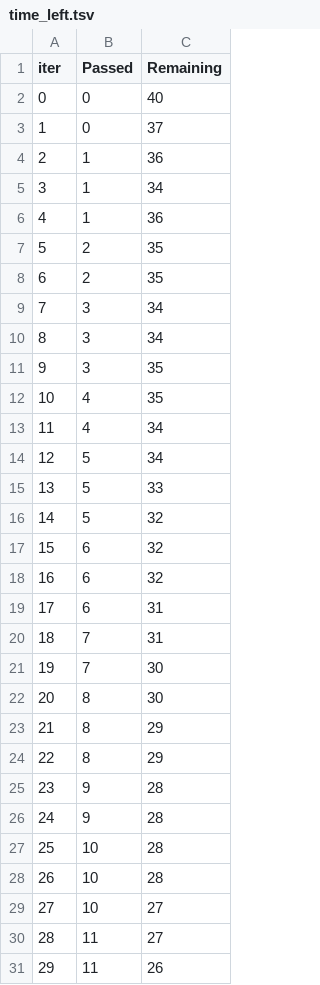
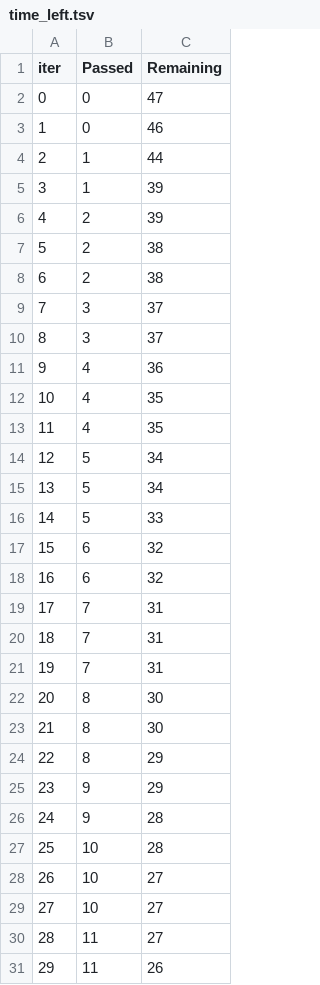
Before and after one commit to vinayak-mamgain/ML_Project, a TSV file: catboost_info/time_left.tsv, drawn as a sheet; only a part is shown; removed rows and columns are numbered as before the commit, all else as after; the diff covers the shown part only; the diff names each change by its address in the sheet, - before the commit and + after, or states it on an @@ line.

```diff
--- a/catboost_info/time_left.tsv
+++ b/catboost_info/time_left.tsv
-C2 (Remaining): 40
+C2 (Remaining): 47
-C3 (Remaining): 37
+C3 (Remaining): 46
-C4 (Remaining): 36
+C4 (Remaining): 44
-C5 (Remaining): 34
+C5 (Remaining): 39
-row 6: 4 | 1 | 36
@@ column A (iter) renumbered between rows 6 and 101 @@
-C6 (Remaining): 35
+C6 (Remaining): 39
-C7 (Remaining): 35
+C7 (Remaining): 38
-row 9: 7 | 3 | 34
+row 8: 6 | 2 | 38
-C9 (Remaining): 34
+C9 (Remaining): 37
-C10 (Remaining): 35
+C10 (Remaining): 37
+row 11: 9 | 4 | 36
-C13 (Remaining): 34
+C13 (Remaining): 35
+row 14: 12 | 5 | 34
-row 16: 14 | 5 | 32
-row 19: 17 | 6 | 31
-C20 (Remaining): 30
+C20 (Remaining): 31
+row 21: 19 | 7 | 31
+row 22: 20 | 8 | 30
-row 24: 22 | 8 | 29
-C25 (Remaining): 28
+C25 (Remaining): 29
-row 28: 26 | 10 | 28
+row 28: 26 | 10 | 27
```
Also changed, not shown: 8 added rows, 8 removed rows and 12 edited cells elsewhere in this file, 8 other files.
